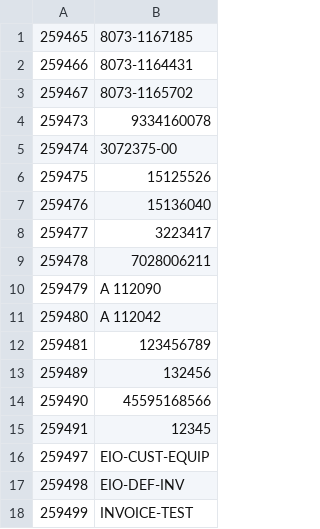
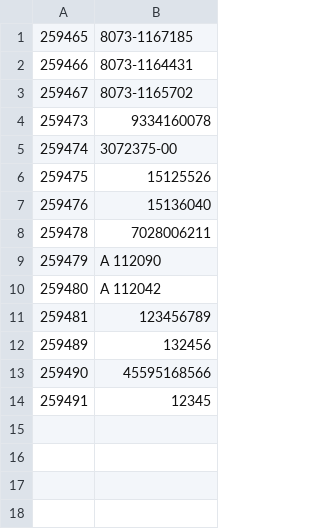
Before and after one commit to spr206/playwright, a CSV file: transactions.csv, drawn as a sheet; the diff names each change by its address in the sheet, - before the commit and + after, or states it on an @@ line.

```diff
--- a/transactions.csv
+++ b/transactions.csv
-row 8: 259477 | 3223417
-row 16: 259497 | EIO-CUST-EQUIP
-row 17: 259498 | EIO-DEF-INV
-row 18: 259499 | INVOICE-TEST
```
Also changed, not shown: 7 other files.
